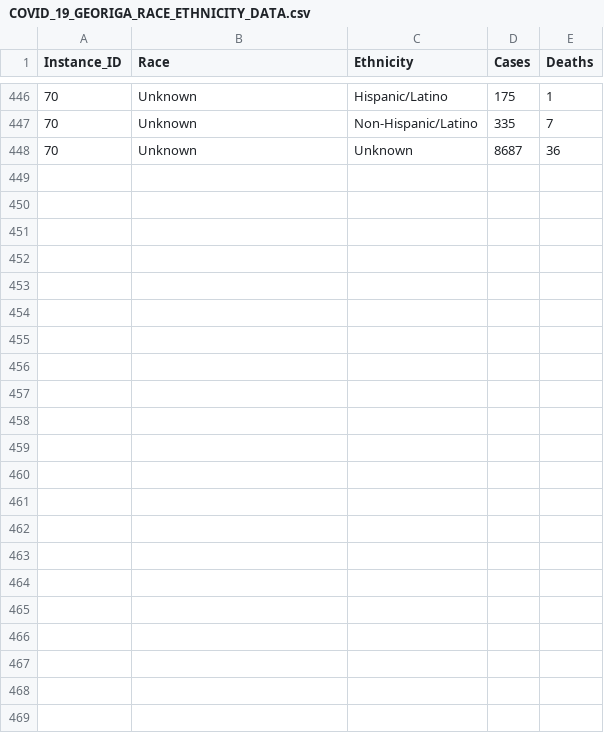
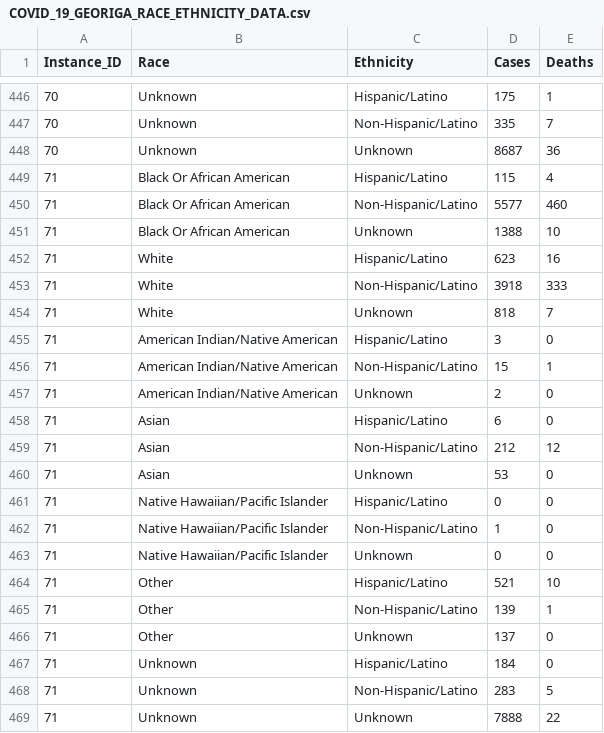
Before and after one commit to mlamias/COVID-19-Georgia, a CSV file: COVID_19_GEORIGA_RACE_ETHNICITY_DATA.csv, drawn as a sheet; only a part is shown, gaps mark what is left out; the diff names each change by its address in the sheet, - before the commit and + after, or states it on an @@ line.

```diff
--- a/COVID_19_GEORIGA_RACE_ETHNICITY_DATA.csv
+++ b/COVID_19_GEORIGA_RACE_ETHNICITY_DATA.csv
+row 449: 71 | Black Or African American | Hispanic/Latino | 115 | 4
+row 450: 71 | Black Or African American | Non-Hispanic/Latino | 5577 | 460
+row 451: 71 | Black Or African American | Unknown | 1388 | 10
+row 452: 71 | White | Hispanic/Latino | 623 | 16
+row 453: 71 | White | Non-Hispanic/Latino | 3918 | 333
+row 454: 71 | White | Unknown | 818 | 7
+row 455: 71 | American Indian/Native American | Hispanic/Latino | 3 | 0
+row 456: 71 | American Indian/Native American | Non-Hispanic/Latino | 15 | 1
+row 457: 71 | American Indian/Native American | Unknown | 2 | 0
+row 458: 71 | Asian | Hispanic/Latino | 6 | 0
+row 459: 71 | Asian | Non-Hispanic/Latino | 212 | 12
+row 460: 71 | Asian | Unknown | 53 | 0
+row 461: 71 | Native Hawaiian/Pacific Islander | Hispanic/Latino | 0 | 0
+row 462: 71 | Native Hawaiian/Pacific Islander | Non-Hispanic/Latino | 1 | 0
+row 463: 71 | Native Hawaiian/Pacific Islander | Unknown | 0 | 0
+row 464: 71 | Other | Hispanic/Latino | 521 | 10
+row 465: 71 | Other | Non-Hispanic/Latino | 139 | 1
+row 466: 71 | Other | Unknown | 137 | 0
+row 467: 71 | Unknown | Hispanic/Latino | 184 | 0
+row 468: 71 | Unknown | Non-Hispanic/Latino | 283 | 5
+row 469: 71 | Unknown | Unknown | 7888 | 22
```
Also changed, not shown: COVID_19_GEORIGA_COUNTIES_DATA.csv, COVID_19_GEORIGA_DATA.csv, 5 other files.
